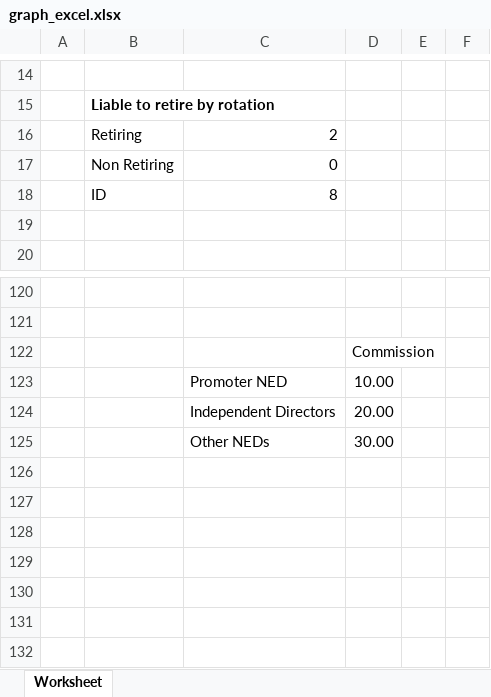
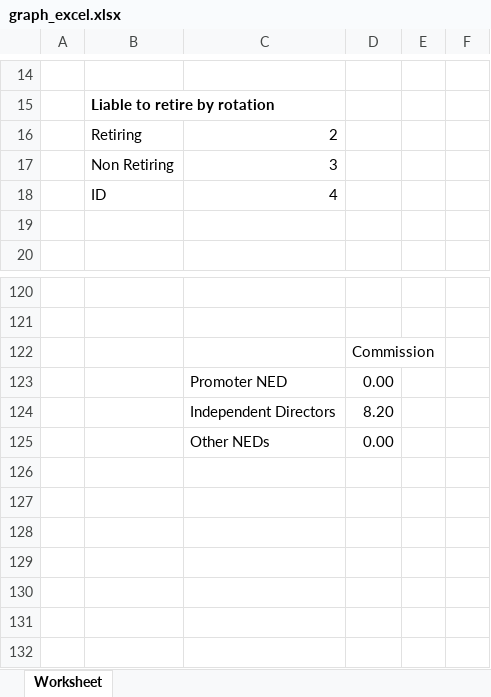
Before and after one commit to GKMIT/ses_pa_tool, an Excel workbook: phpdocx/template/graph_excel.xlsx, sheet Worksheet, drawn as a sheet; only a part is shown, gaps mark what is left out; values as stored, in another font and other column widths than the file's, no borders; the diff covers the shown part only; the diff names each change by its address in the sheet, - before the commit and + after, or states it on an @@ line.

```diff
--- a/phpdocx/template/graph_excel.xlsx (sheet Worksheet)
+++ b/phpdocx/template/graph_excel.xlsx (sheet Worksheet)
-C17: 0
+C17: 3
-C18: 8
+C18: 4
-D123: 10.00
+D123: 0.00
-D124: 20.00
+D124: 8.20
-D125: 30.00
+D125: 0.00
```
Also changed, not shown: 36 added rows, 36 removed rows and 16 edited cells elsewhere in this sheet, 22 other files.
